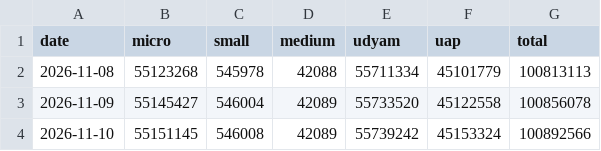
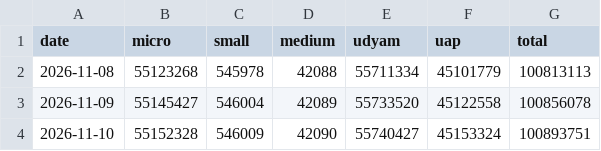
Before and after one commit to pulkitwork2901-creator/Pulkit-Tyagi-NITI-Aayog, a CSV file: data/reform/msme-snapshots.csv, drawn as a sheet.

```diff
--- a/data/reform/msme-snapshots.csv
+++ b/data/reform/msme-snapshots.csv
@@ -3,2 +3,2 @@ date,micro,small,medium,udyam,uap,total
 2026-11-09,55145427,546004,42089,55733520,45122558,100856078
-2026-11-10,55151145,546008,42089,55739242,45153324,100892566
+2026-11-10,55152328,546009,42090,55740427,45153324,100893751
```
Also changed, not shown: 2 other files.
